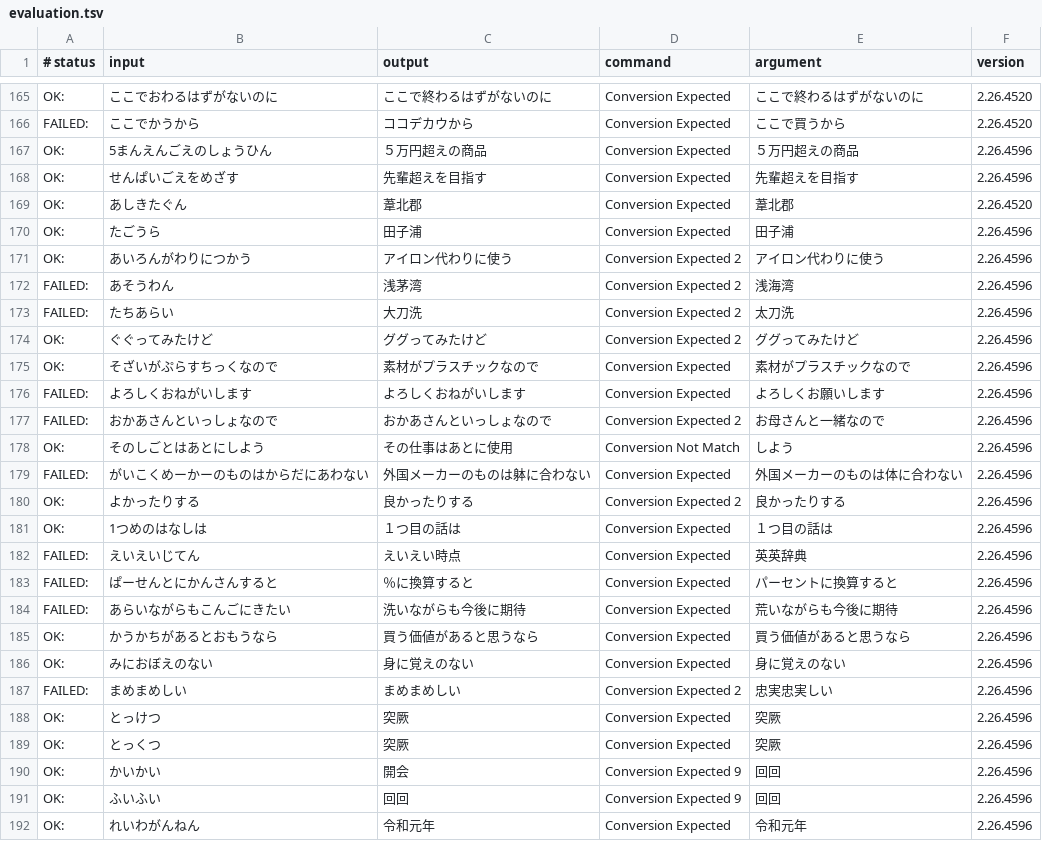
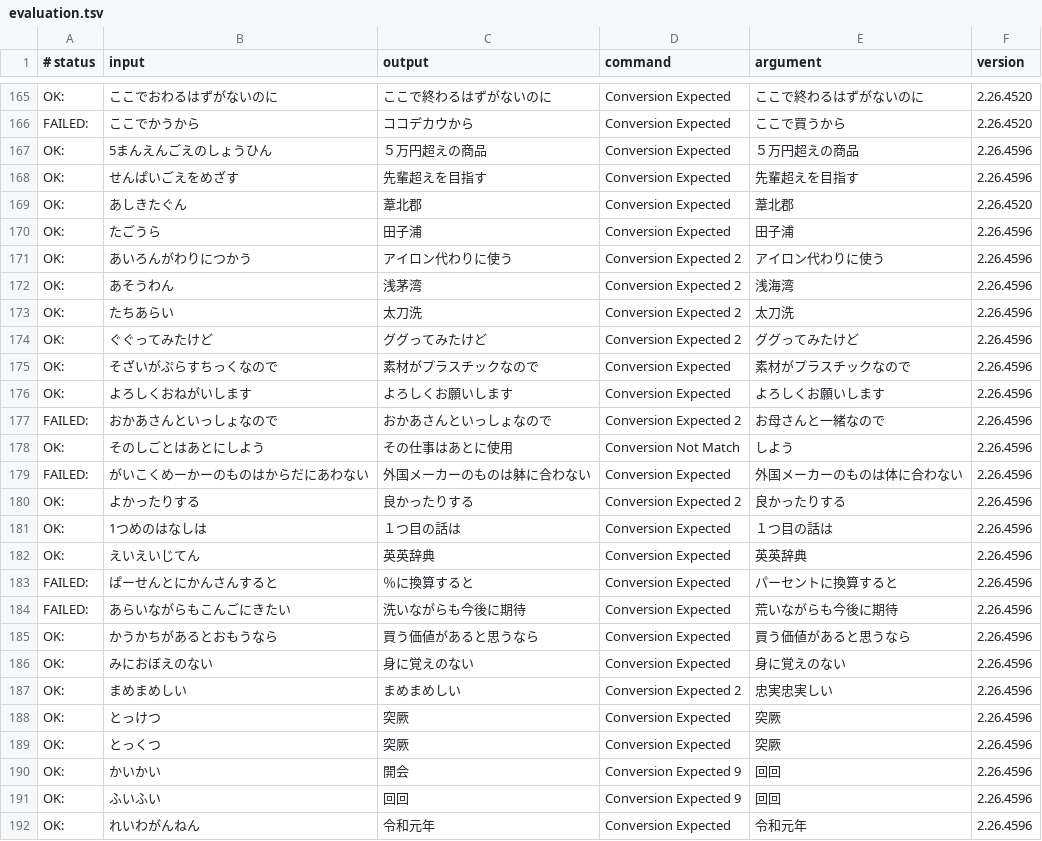
Before and after one commit to google/mozc, a TSV file: src/data/dictionary_oss/evaluation.tsv, drawn as a sheet; only a part is shown, gaps mark what is left out.

```diff
--- a/src/data/dictionary_oss/evaluation.tsv
+++ b/src/data/dictionary_oss/evaluation.tsv
@@ -171,7 +171,7 @@ OK:	たごうら	田子浦	Conversion Expected	田子浦	2.26.4596
 OK:	あいろんがわりにつかう	アイロン代わりに使う	Conversion Expected 2	アイロン代わりに使う	2.26.4596
-FAILED:	あそうわん	浅茅湾	Conversion Expected 2	浅海湾	2.26.4596
-FAILED:	たちあらい	大刀洗	Conversion Expected 2	太刀洗	2.26.4596
+OK:	あそうわん	浅茅湾	Conversion Expected 2	浅海湾	2.26.4596
+OK:	たちあらい	太刀洗	Conversion Expected 2	太刀洗	2.26.4596
 OK:	ぐぐってみたけど	ググってみたけど	Conversion Expected 2	ググってみたけど	2.26.4596
 OK:	そざいがぷらすちっくなので	素材がプラスチックなので	Conversion Expected	素材がプラスチックなので	2.26.4596
-FAILED:	よろしくおねがいします	よろしくおねがいします	Conversion Expected	よろしくお願いします	2.26.4596
+OK:	よろしくおねがいします	よろしくお願いします	Conversion Expected	よろしくお願いします	2.26.4596
 FAILED:	おかあさんといっしょなので	おかあさんといっしょなので	Conversion Expected 2	お母さんと一緒なので	2.26.4596
@@ -181,3 +181,3 @@ OK:	よかったりする	良かったりする	Conversion Expected 2	良かっ
 OK:	1つめのはなしは	１つ目の話は	Conversion Expected	１つ目の話は	2.26.4596
-FAILED:	えいえいじてん	えいえい時点	Conversion Expected	英英辞典	2.26.4596
+OK:	えいえいじてん	英英辞典	Conversion Expected	英英辞典	2.26.4596
 FAILED:	ぱーせんとにかんさんすると	％に換算すると	Conversion Expected	パーセントに換算すると	2.26.4596
@@ -186,3 +186,3 @@ OK:	かうかちがあるとおもうなら	買う価値があると思うなら
 OK:	みにおぼえのない	身に覚えのない	Conversion Expected	身に覚えのない	2.26.4596
-FAILED:	まめまめしい	まめまめしい	Conversion Expected 2	忠実忠実しい	2.26.4596
+OK:	まめまめしい	まめまめしい	Conversion Expected 2	忠実忠実しい	2.26.4596
 OK:	とっけつ	突厥	Conversion Expected	突厥	2.26.4596
```
Also changed, not shown: src/data/oss/aux_dictionary.tsv.
